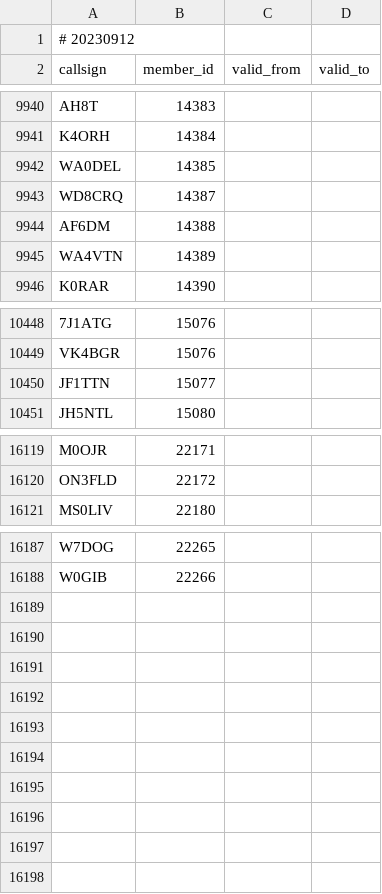
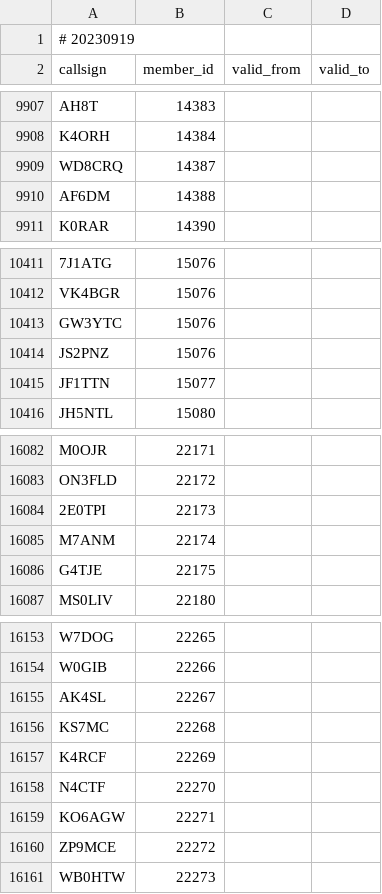
Before and after one commit to foldynl/hamradio-membeship-lists, a CSV file: lists/fists.csv, drawn as a sheet; only a part is shown, gaps mark what is left out; removed rows and columns are numbered as before the commit, all else as after; the diff covers the shown part only; the diff names each change by its address in the sheet, - before the commit and + after, or states it on an @@ line.

```diff
--- a/lists/fists.csv
+++ b/lists/fists.csv
-A1 (callsign): # 20230912
+A1 (callsign): # 20230919
-row 9942: WA0DEL | 14385
-row 9945: WA4VTN | 14389
+row 10413: GW3YTC | 15076
+row 10414: JS2PNZ | 15076
+row 16084: 2E0TPI | 22173
+row 16085: M7ANM | 22174
+row 16086: G4TJE | 22175
+row 16155: AK4SL | 22267
+row 16156: KS7MC | 22268
+row 16157: K4RCF | 22269
+row 16158: N4CTF | 22270
+row 16159: KO6AGW | 22271
+row 16160: ZP9MCE | 22272
+row 16161: WB0HTW | 22273
```
Also changed, not shown: 5 added rows, 42 removed rows and 5 edited cells elsewhere in this file, lists/a1club.csv, lists/arlhs.csv, 14 other files.
